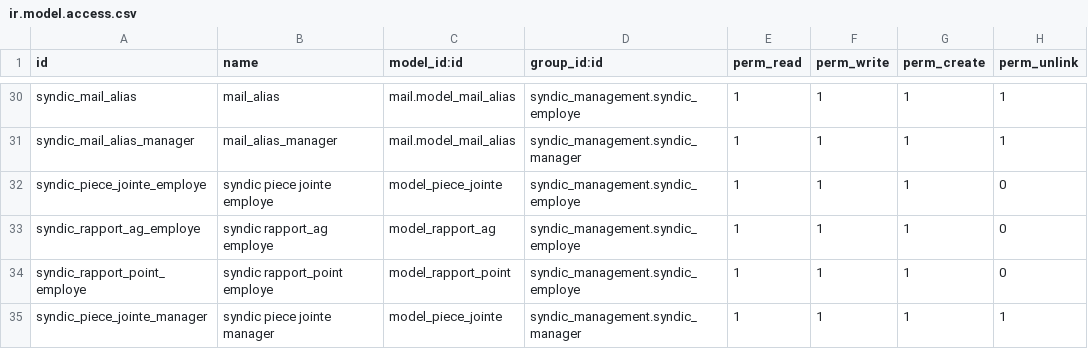
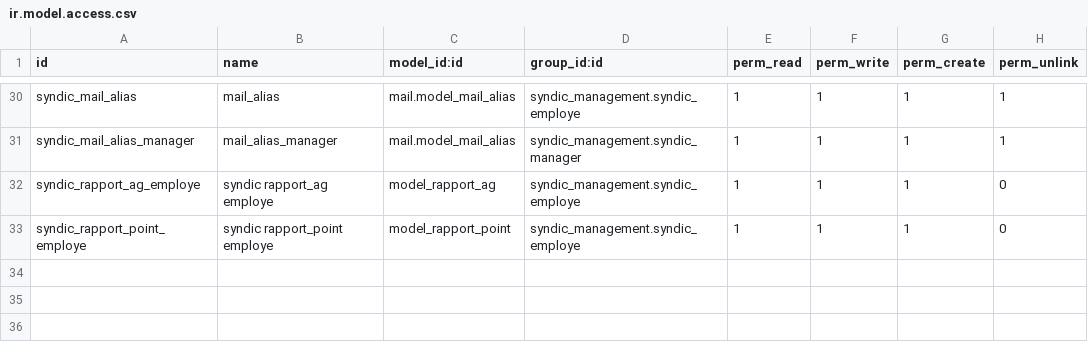
Before and after one commit to mva-odoo/syndic, a CSV file: letter/security/ir.model.access.csv, drawn as a sheet; only a part is shown, gaps mark what is left out; the diff names each change by its address in the sheet, - before the commit and + after, or states it on an @@ line.

```diff
--- a/letter/security/ir.model.access.csv
+++ b/letter/security/ir.model.access.csv
-row 32: syndic_piece_jointe_employe | syndic piece jointe employe | model_piece_jointe | syndic_management.syndic_employe | 1 | 1 | 1 | 0
-row 35: syndic_piece_jointe_manager | syndic piece jointe manager | model_piece_jointe | syndic_management.syndic_manager | 1 | 1 | 1 | 1
```
Also changed, not shown: 3 other files.
